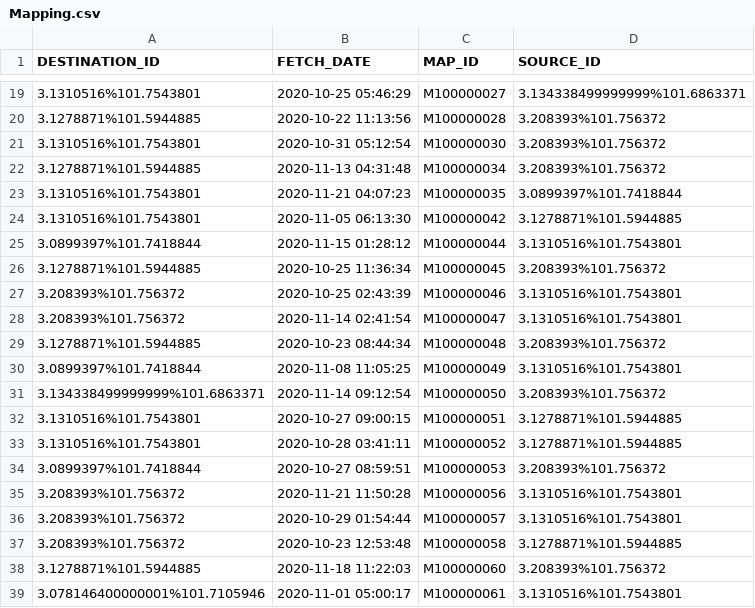
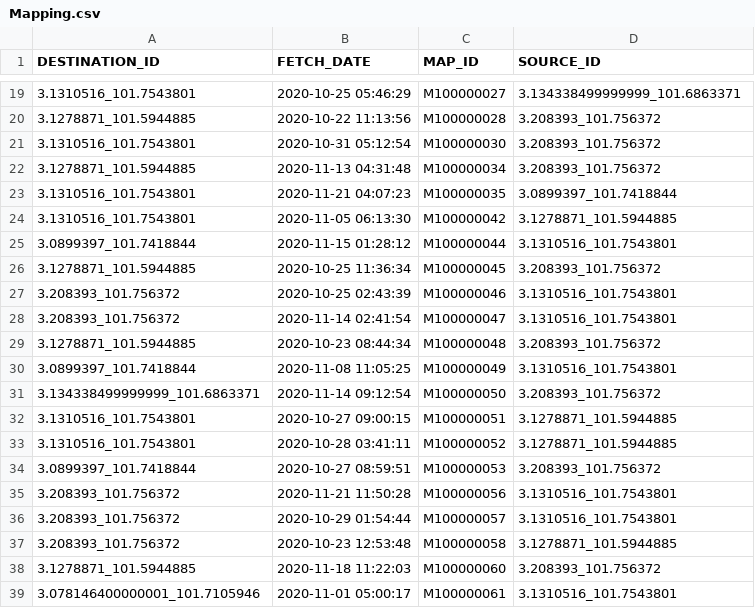
Before and after one commit to sejarasakura/DSA-Group-3-Assignment, a CSV file: WebApplication/data/Mapping.csv, drawn as a sheet; only a part is shown, gaps mark what is left out; the diff covers the shown part only.

```diff
--- a/WebApplication/data/Mapping.csv
+++ b/WebApplication/data/Mapping.csv
@@ -19,21 +19,21 @@ DESTINATION_ID,FETCH_DATE,MAP_ID,SOURCE_ID
-3.1310516%101.7543801,2020-10-25 05:46:29,M100000027,3.134338499999999%101.6863371
-3.1278871%101.5944885,2020-10-22 11:13:56,M100000028,3.208393%101.756372
-3.1310516%101.7543801,2020-10-31 05:12:54,M100000030,3.208393%101.756372
-3.1278871%101.5944885,2020-11-13 04:31:48,M100000034,3.208393%101.756372
-3.1310516%101.7543801,2020-11-21 04:07:23,M100000035,3.0899397%101.7418844
-3.1310516%101.7543801,2020-11-05 06:13:30,M100000042,3.1278871%101.5944885
-3.0899397%101.7418844,2020-11-15 01:28:12,M100000044,3.1310516%101.7543801
-3.1278871%101.5944885,2020-10-25 11:36:34,M100000045,3.208393%101.756372
-3.208393%101.756372,2020-10-25 02:43:39,M100000046,3.1310516%101.7543801
-3.208393%101.756372,2020-11-14 02:41:54,M100000047,3.1310516%101.7543801
-3.1278871%101.5944885,2020-10-23 08:44:34,M100000048,3.208393%101.756372
-3.0899397%101.7418844,2020-11-08 11:05:25,M100000049,3.1310516%101.7543801
-3.134338499999999%101.6863371,2020-11-14 09:12:54,M100000050,3.208393%101.756372
-3.1310516%101.7543801,2020-10-27 09:00:15,M100000051,3.1278871%101.5944885
-3.1310516%101.7543801,2020-10-28 03:41:11,M100000052,3.1278871%101.5944885
-3.0899397%101.7418844,2020-10-27 08:59:51,M100000053,3.208393%101.756372
-3.208393%101.756372,2020-11-21 11:50:28,M100000056,3.1310516%101.7543801
-3.208393%101.756372,2020-10-29 01:54:44,M100000057,3.1310516%101.7543801
-3.208393%101.756372,2020-10-23 12:53:48,M100000058,3.1278871%101.5944885
-3.1278871%101.5944885,2020-11-18 11:22:03,M100000060,3.208393%101.756372
-3.078146400000001%101.7105946,2020-11-01 05:00:17,M100000061,3.1310516%101.7543801
+3.1310516_101.7543801,2020-10-25 05:46:29,M100000027,3.134338499999999_101.6863371
+3.1278871_101.5944885,2020-10-22 11:13:56,M100000028,3.208393_101.756372
+3.1310516_101.7543801,2020-10-31 05:12:54,M100000030,3.208393_101.756372
+3.1278871_101.5944885,2020-11-13 04:31:48,M100000034,3.208393_101.756372
+3.1310516_101.7543801,2020-11-21 04:07:23,M100000035,3.0899397_101.7418844
+3.1310516_101.7543801,2020-11-05 06:13:30,M100000042,3.1278871_101.5944885
+3.0899397_101.7418844,2020-11-15 01:28:12,M100000044,3.1310516_101.7543801
+3.1278871_101.5944885,2020-10-25 11:36:34,M100000045,3.208393_101.756372
+3.208393_101.756372,2020-10-25 02:43:39,M100000046,3.1310516_101.7543801
+3.208393_101.756372,2020-11-14 02:41:54,M100000047,3.1310516_101.7543801
+3.1278871_101.5944885,2020-10-23 08:44:34,M100000048,3.208393_101.756372
+3.0899397_101.7418844,2020-11-08 11:05:25,M100000049,3.1310516_101.7543801
+3.134338499999999_101.6863371,2020-11-14 09:12:54,M100000050,3.208393_101.756372
+3.1310516_101.7543801,2020-10-27 09:00:15,M100000051,3.1278871_101.5944885
+3.1310516_101.7543801,2020-10-28 03:41:11,M100000052,3.1278871_101.5944885
+3.0899397_101.7418844,2020-10-27 08:59:51,M100000053,3.208393_101.756372
+3.208393_101.756372,2020-11-21 11:50:28,M100000056,3.1310516_101.7543801
+3.208393_101.756372,2020-10-29 01:54:44,M100000057,3.1310516_101.7543801
+3.208393_101.756372,2020-10-23 12:53:48,M100000058,3.1278871_101.5944885
+3.1278871_101.5944885,2020-11-18 11:22:03,M100000060,3.208393_101.756372
+3.078146400000001_101.7105946,2020-11-01 05:00:17,M100000061,3.1310516_101.7543801
```
Also changed, not shown: 86 edited cells elsewhere in this file.
